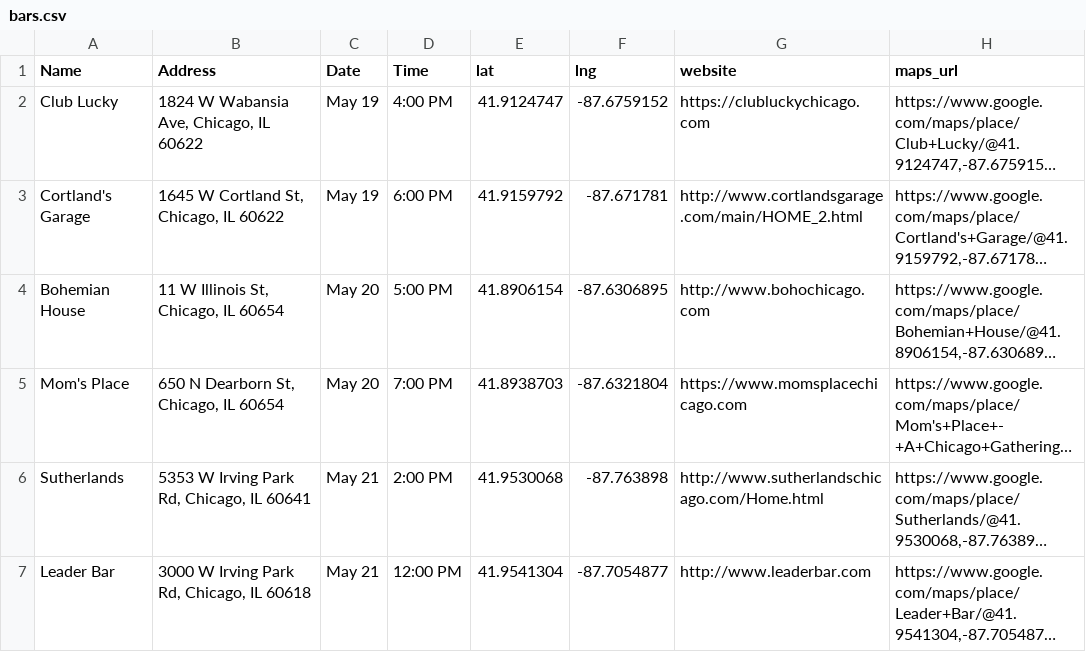
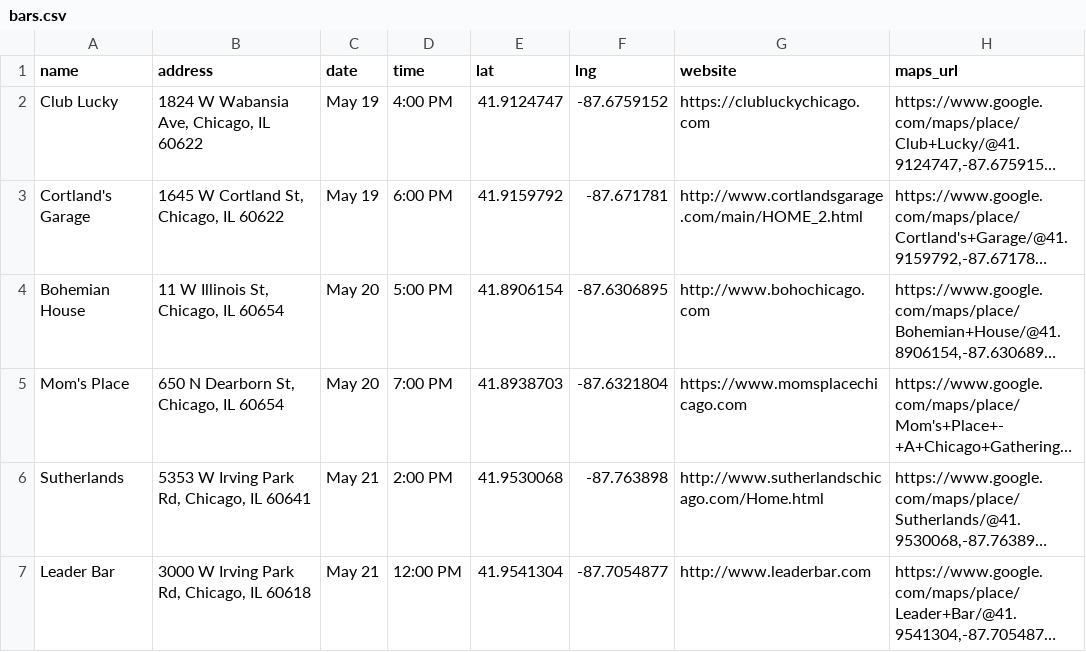
Before and after one commit to russian-standard-vodka/muleweek, a CSV file: bars.csv, drawn as a sheet; long unchanged cells end in …; the diff names each change by its address in the sheet, - before the commit and + after, or states it on an @@ line.

```diff
--- a/bars.csv
+++ b/bars.csv
-A1: Name
+A1: name
-B1: Address
+B1: address
-C1: Date
+C1: date
-D1: Time
+D1: time
```
Also changed, not shown: 2 other files.
